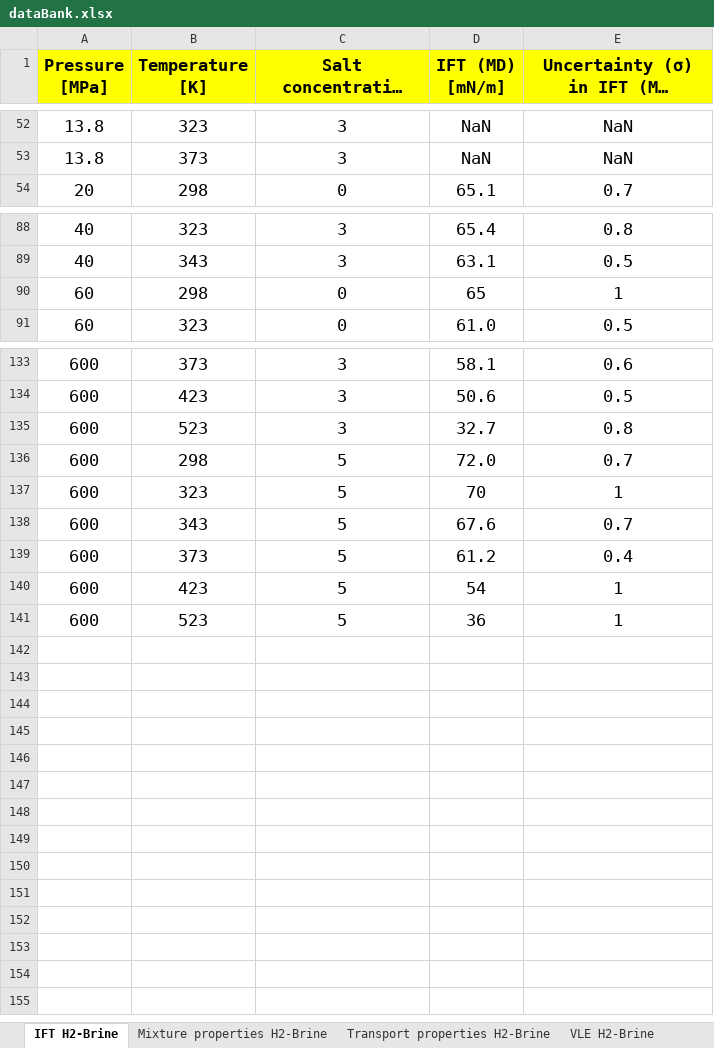
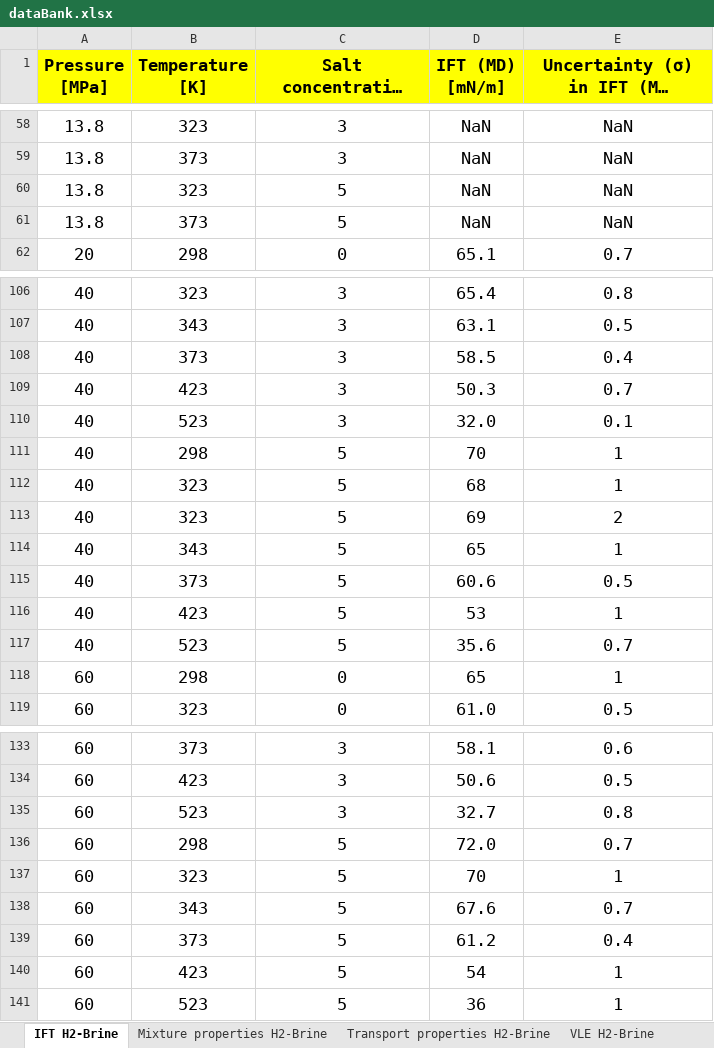
Before and after one commit to thejashc/H2_Thermo_Toolbox, an Excel workbook: dataBank.xlsx, sheet IFT H2-Brine, drawn as a sheet; only a part is shown, gaps mark what is left out; long unchanged cells end in …; values as stored, in another font and other column widths than the file's, no borders; the diff covers the shown part only; the diff names each change by its address in the sheet, - before the commit and + after, or states it on an @@ line.

```diff
--- a/dataBank.xlsx (sheet IFT H2-Brine)
+++ b/dataBank.xlsx (sheet IFT H2-Brine)
+row 60: 13.8 | 323 | 5 | NaN | NaN
+row 61: 13.8 | 373 | 5 | NaN | NaN
+row 108: 40 | 373 | 3 | 58.5 | 0.4
+row 109: 40 | 423 | 3 | 50.3 | 0.7
+row 110: 40 | 523 | 3 | 32.0 | 0.1
+row 111: 40 | 298 | 5 | 70 | 1
+row 112: 40 | 323 | 5 | 68 | 1
+row 113: 40 | 323 | 5 | 69 | 2
+row 114: 40 | 343 | 5 | 65 | 1
+row 115: 40 | 373 | 5 | 60.6 | 0.5
+row 116: 40 | 423 | 5 | 53 | 1
+row 117: 40 | 523 | 5 | 35.6 | 0.7
-A133:A141 (Pressure [MPa]): 600
+A133:A141 (Pressure [MPa]): 60
```
Also changed, not shown: 16 added rows and 28 removed rows elsewhere in this sheet, sheet VLE H2-CO2-Brine, formulas that keep their value.
